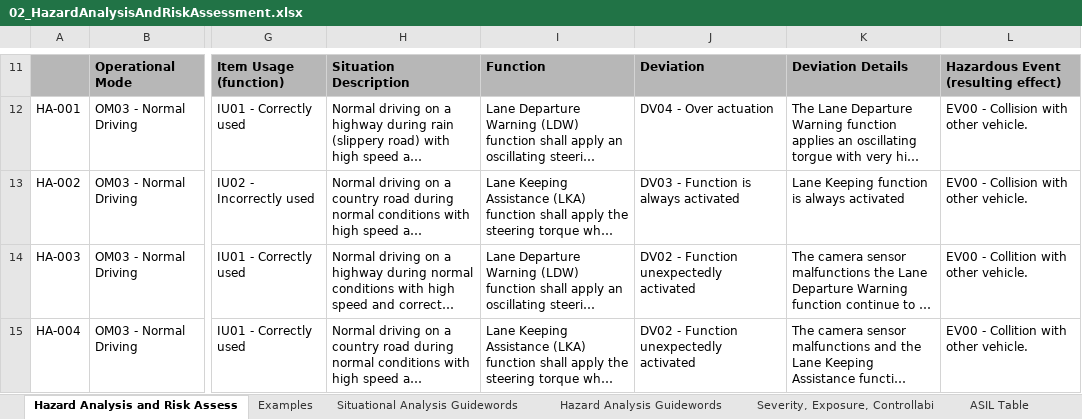
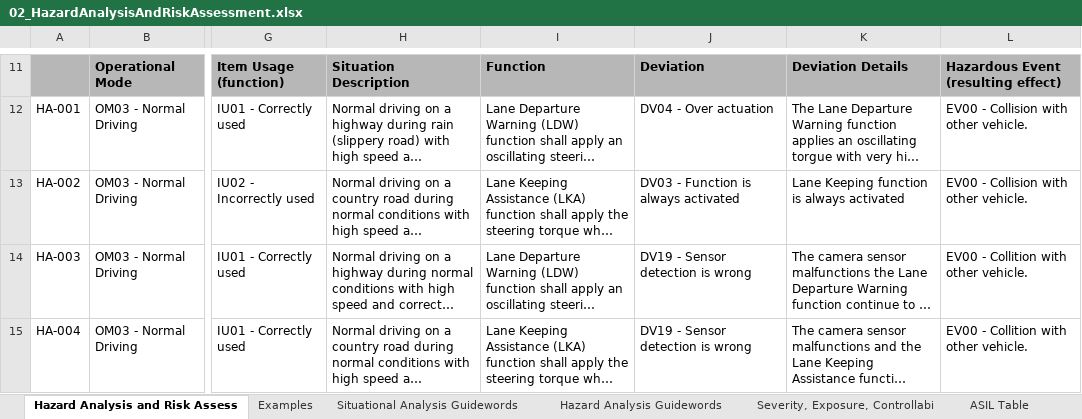
Before and after one commit to scs50/CarND-T3-P3-Functional-Safety, an Excel workbook: Template_Files/02_HazardAnalysisAndRiskAssessment.xlsx, sheet Hazard Analysis and Risk Assess, drawn as a sheet; only a part is shown, gaps mark what is left out; long unchanged cells end in …; values as stored, in another font and other column widths than the file's, no borders; the diff names each change by its address in the sheet, - before the commit and + after, or states it on an @@ line.

```diff
--- a/Template_Files/02_HazardAnalysisAndRiskAssessment.xlsx (sheet Hazard Analysis and Risk Assess)
+++ b/Template_Files/02_HazardAnalysisAndRiskAssessment.xlsx (sheet Hazard Analysis and Risk Assess)
-J14:J15: DV02 - Function unexpectedly activated
+J14:J15: DV19 - Sensor detection is wrong
```
Also changed, not shown: 2 other files.
